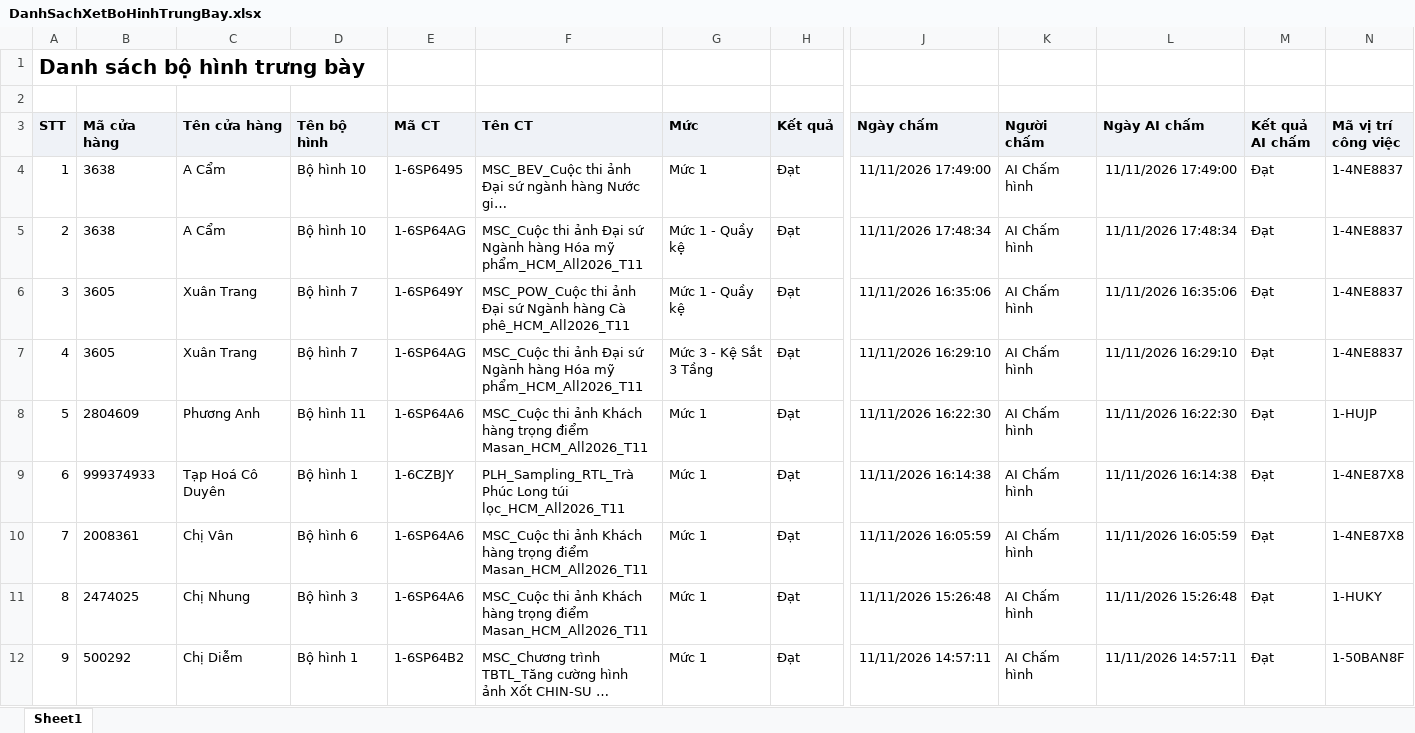
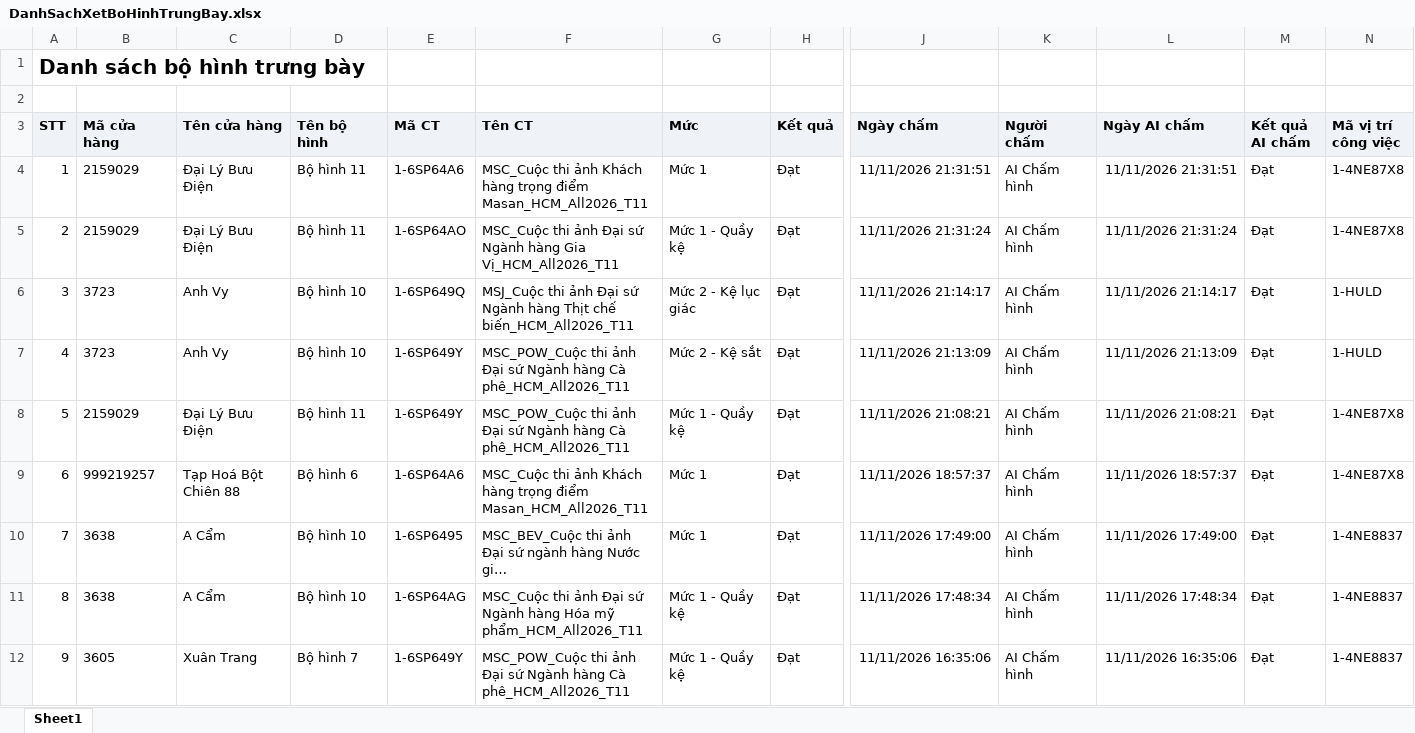
Before and after one commit to Tantt2026/Dashboard-Masan, an Excel workbook: data/Thang11/DanhSachXetBoHinhTrungBay.xlsx, sheet Sheet1, drawn as a sheet; only a part is shown, gaps mark what is left out; the shorter side is filled out with more unchanged rows; long unchanged cells end in …; values as stored, in another font and other column widths than the file's, no borders; addresses are those after the commit; rows hold the shown columns only; the diff names each change by its address in the sheet, - before the commit and + after, or states it on an @@ line.

```diff
--- a/data/Thang11/DanhSachXetBoHinhTrungBay.xlsx (sheet Sheet1)
+++ b/data/Thang11/DanhSachXetBoHinhTrungBay.xlsx (sheet Sheet1)
+row 4: 1 | 2159029 | Đại Lý Bưu Điện | Bộ hình 11 | 1-6SP64A6 | MSC_Cuộc thi ảnh Khách hàng trọng điểm Masan_HCM_All2026_T11 | Mức 1 | Đạt | 11/11/2026 21:31:51 | AI Chấm hình | 11/11/2026 21:31:51 | Đạt | 1-4NE87X8
+row 5: 2 | 2159029 | Đại Lý Bưu Điện | Bộ hình 11 | 1-6SP64AO | MSC_Cuộc thi ảnh Đại sứ Ngành hàng Gia Vị_HCM_All2026_T11 | Mức 1 - Quầy kệ | Đạt | 11/11/2026 21:31:24 | AI Chấm hình | 11/11/2026 21:31:24 | Đạt | 1-4NE87X8
+row 6: 3 | 3723 | Anh Vy | Bộ hình 10 | 1-6SP649Q | MSJ_Cuộc thi ảnh Đại sứ Ngành hàng Thịt chế biến_HCM_All2026_T11 | Mức 2 - Kệ lục giác | Đạt | 11/11/2026 21:14:17 | AI Chấm hình | 11/11/2026 21:14:17 | Đạt | 1-HULD
+row 7: 4 | 3723 | Anh Vy | Bộ hình 10 | 1-6SP649Y | MSC_POW_Cuộc thi ảnh Đại sứ Ngành hàng Cà phê_HCM_All2026_T11 | Mức 2 - Kệ sắt | Đạt | 11/11/2026 21:13:09 | AI Chấm hình | 11/11/2026 21:13:09 | Đạt | 1-HULD
+row 8: 5 | 2159029 | Đại Lý Bưu Điện | Bộ hình 11 | 1-6SP649Y | MSC_POW_Cuộc thi ảnh Đại sứ Ngành hàng Cà phê_HCM_All2026_T11 | Mức 1 - Quầy kệ | Đạt | 11/11/2026 21:08:21 | AI Chấm hình | 11/11/2026 21:08:21 | Đạt | 1-4NE87X8
+row 9: 6 | 999219257 | Tạp Hoá Bột Chiên 88 | Bộ hình 6 | 1-6SP64A6 | MSC_Cuộc thi ảnh Khách hàng trọng điểm Masan_HCM_All2026_T11 | Mức 1 | Đạt | 11/11/2026 18:57:37 | AI Chấm hình | 11/11/2026 18:57:37 | Đạt | 1-4NE87X8
@@ column A (STT) renumbered from row 10 down @@
```
Also changed, not shown: data/Thang11/DANH_SACH_KET_QUA_CUA_HANG_THAM_GIA_CHUONG_TRINH.xlsx, data/Thang11/DanhSachLichViengTham.xlsx, 1 other file.
